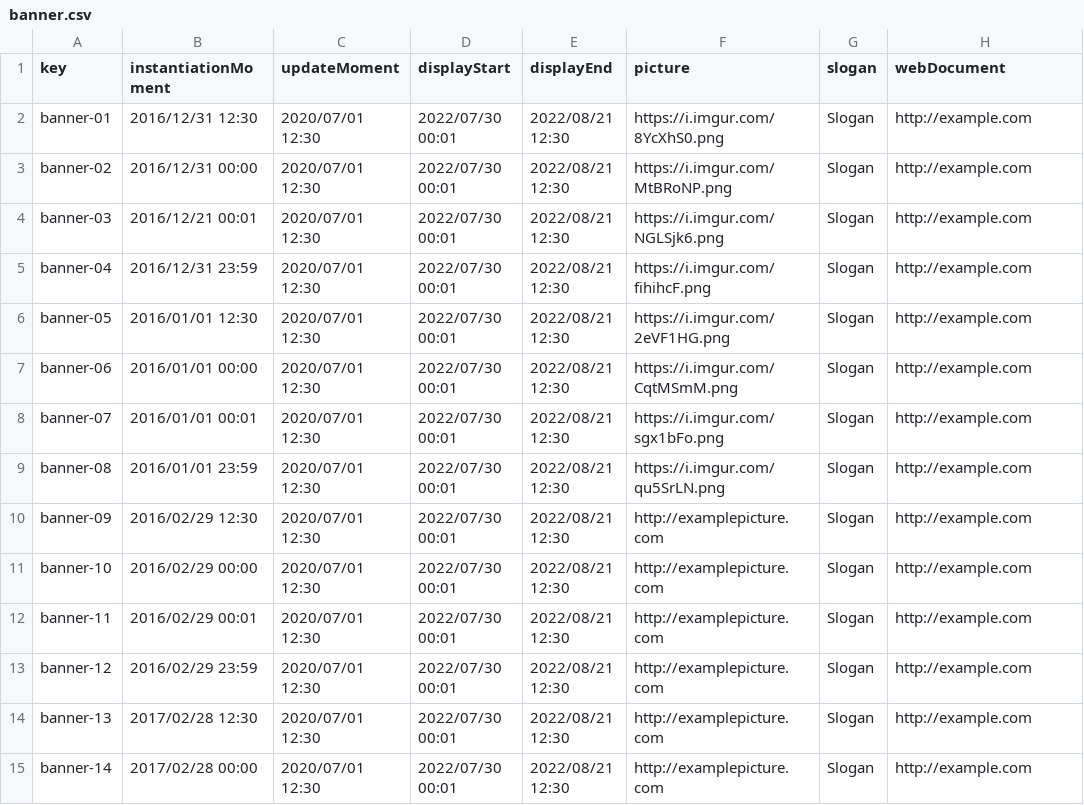
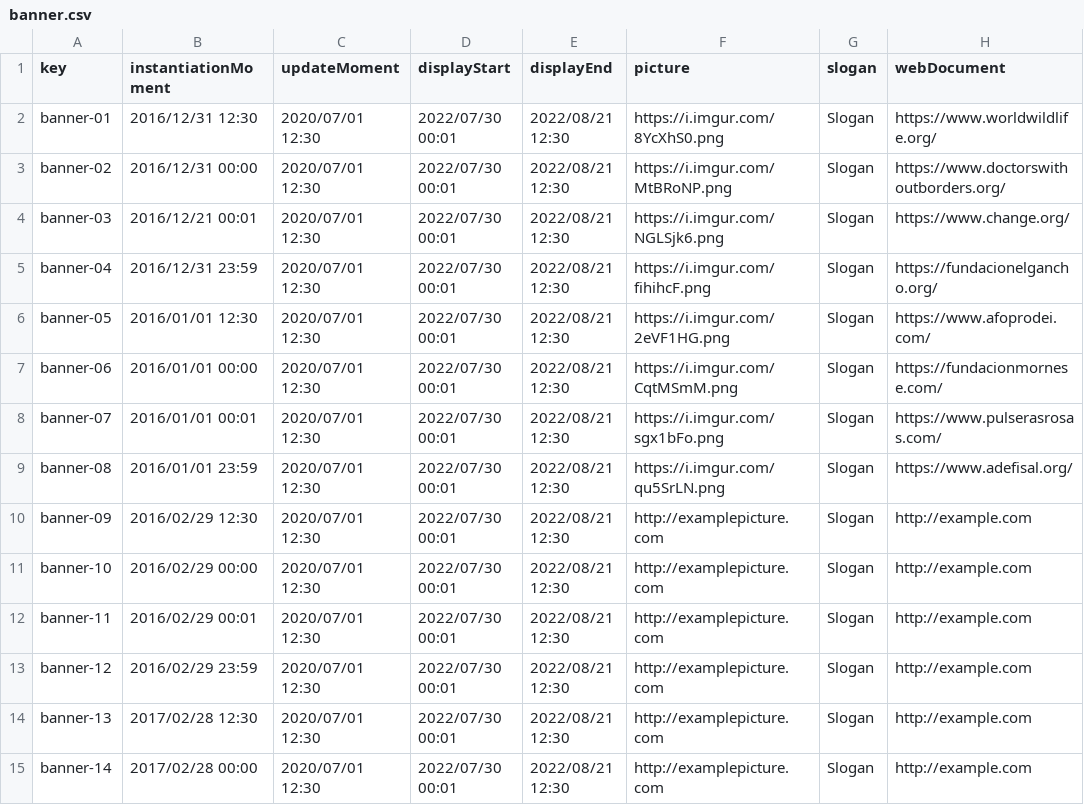
Before and after one commit to jormunrod/Acme-SF-24.1.1, a CSV file: src/main/webapp/WEB-INF/resources/sample-data/banner.csv, drawn as a sheet; only a part is shown.

Commit message:
[fix]: Added some web document links

```diff
--- a/src/main/webapp/WEB-INF/resources/sample-data/banner.csv
+++ b/src/main/webapp/WEB-INF/resources/sample-data/banner.csv
@@ -1,10 +1,10 @@
 key,instantiationMoment,updateMoment,displayStart,displayEnd,picture,slogan,webDocument
-banner-01,2016/12/31 12:30,2020/07/01 12:30,2022/07/30 00:01,2022/08/21 12:30,https://i.imgur.com/8YcXhS0.png,Slogan,http://example.com
-banner-02,2016/12/31 00:00,2020/07/01 12:30,2022/07/30 00:01,2022/08/21 12:30,https://i.imgur.com/MtBRoNP.png,Slogan,http://example.com
-banner-03,2016/12/21 00:01,2020/07/01 12:30,2022/07/30 00:01,2022/08/21 12:30,https://i.imgur.com/NGLSjk6.png,Slogan,http://example.com
-banner-04,2016/12/31 23:59,2020/07/01 12:30,2022/07/30 00:01,2022/08/21 12:30,https://i.imgur.com/fihihcF.png,Slogan,http://example.com
-banner-05,2016/01/01 12:30,2020/07/01 12:30,2022/07/30 00:01,2022/08/21 12:30,https://i.imgur.com/2eVF1HG.png,Slogan,http://example.com
-banner-06,2016/01/01 00:00,2020/07/01 12:30,2022/07/30 00:01,2022/08/21 12:30,https://i.imgur.com/CqtMSmM.png,Slogan,http://example.com
-banner-07,2016/01/01 00:01,2020/07/01 12:30,2022/07/30 00:01,2022/08/21 12:30,https://i.imgur.com/sgx1bFo.png,Slogan,http://example.com
-banner-08,2016/01/01 23:59,2020/07/01 12:30,2022/07/30 00:01,2022/08/21 12:30,https://i.imgur.com/qu5SrLN.png,Slogan,http://example.com
+banner-01,2016/12/31 12:30,2020/07/01 12:30,2022/07/30 00:01,2022/08/21 12:30,https://i.imgur.com/8YcXhS0.png,Slogan,https://www.worldwildlife.org/
+banner-02,2016/12/31 00:00,2020/07/01 12:30,2022/07/30 00:01,2022/08/21 12:30,https://i.imgur.com/MtBRoNP.png,Slogan,https://www.doctorswithoutborders.org/
+banner-03,2016/12/21 00:01,2020/07/01 12:30,2022/07/30 00:01,2022/08/21 12:30,https://i.imgur.com/NGLSjk6.png,Slogan,https://www.change.org/
+banner-04,2016/12/31 23:59,2020/07/01 12:30,2022/07/30 00:01,2022/08/21 12:30,https://i.imgur.com/fihihcF.png,Slogan,https://fundacionelgancho.org/
+banner-05,2016/01/01 12:30,2020/07/01 12:30,2022/07/30 00:01,2022/08/21 12:30,https://i.imgur.com/2eVF1HG.png,Slogan,https://www.afoprodei.com/
+banner-06,2016/01/01 00:00,2020/07/01 12:30,2022/07/30 00:01,2022/08/21 12:30,https://i.imgur.com/CqtMSmM.png,Slogan,https://fundacionmornese.com/
+banner-07,2016/01/01 00:01,2020/07/01 12:30,2022/07/30 00:01,2022/08/21 12:30,https://i.imgur.com/sgx1bFo.png,Slogan,https://www.pulserasrosas.com/
+banner-08,2016/01/01 23:59,2020/07/01 12:30,2022/07/30 00:01,2022/08/21 12:30,https://i.imgur.com/qu5SrLN.png,Slogan,https://www.adefisal.org/
 banner-09,2016/02/29 12:30,2020/07/01 12:30,2022/07/30 00:01,2022/08/21 12:30,http://examplepicture.com,Slogan,http://example.com
```
